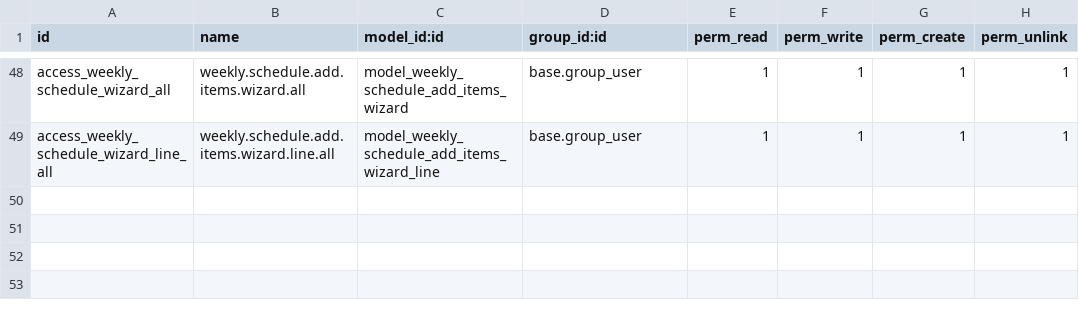
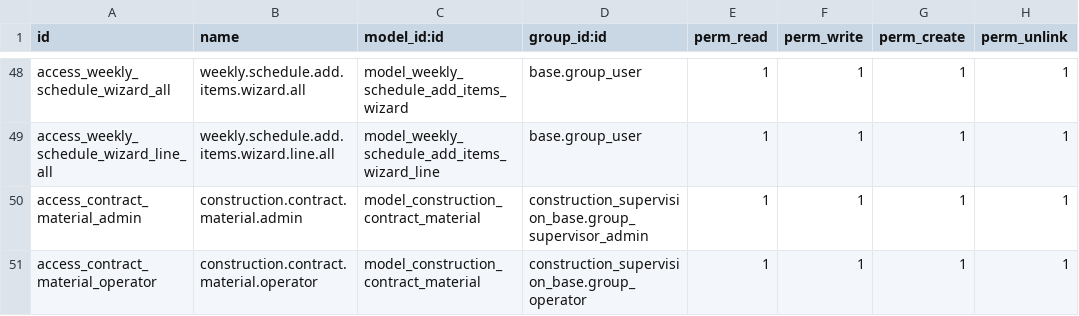
Before and after one commit to DobtorRyanWu/ChienYi, a CSV file: construction_daily_log/security/ir.model.access.csv, drawn as a sheet; only a part is shown, gaps mark what is left out.

```diff
--- a/construction_daily_log/security/ir.model.access.csv
+++ b/construction_daily_log/security/ir.model.access.csv
@@ -49 +49,3 @@ access_weekly_schedule_wizard_all,weekly.schedule.add.items.wizard.all,model_wee
 access_weekly_schedule_wizard_line_all,weekly.schedule.add.items.wizard.line.all,model_weekly_schedule_add_items_wizard_line,base.group_user,1,1,1,1
+access_contract_material_admin,construction.contract.material.admin,model_construction_contract_material,construction_supervision_base.group_supervisor_admin,1,1,1,1
+access_contract_material_operator,construction.contract.material.operator,model_construction_contract_material,construction_supervision_base.group_operator,1,1,1,1
```
Also changed, not shown: 21 other files.
